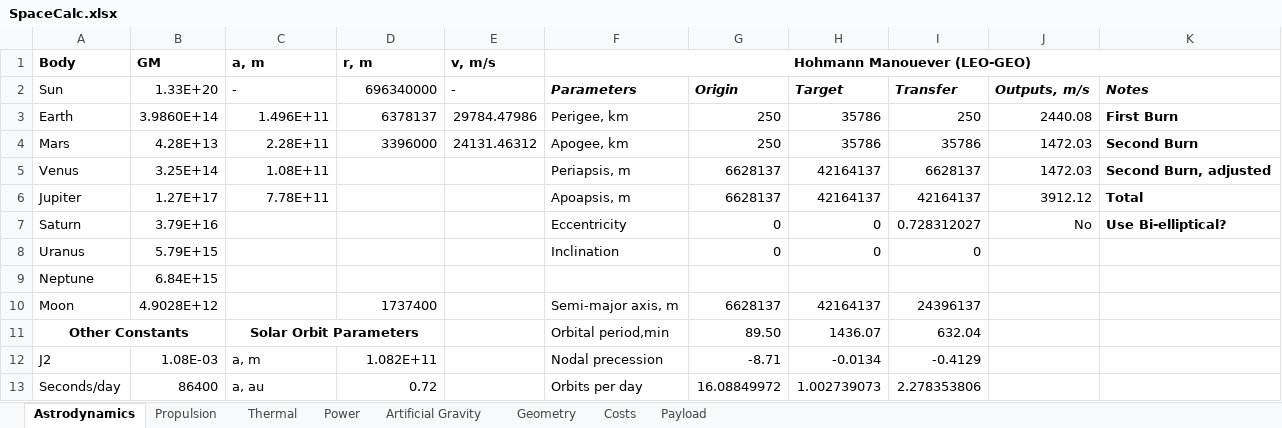
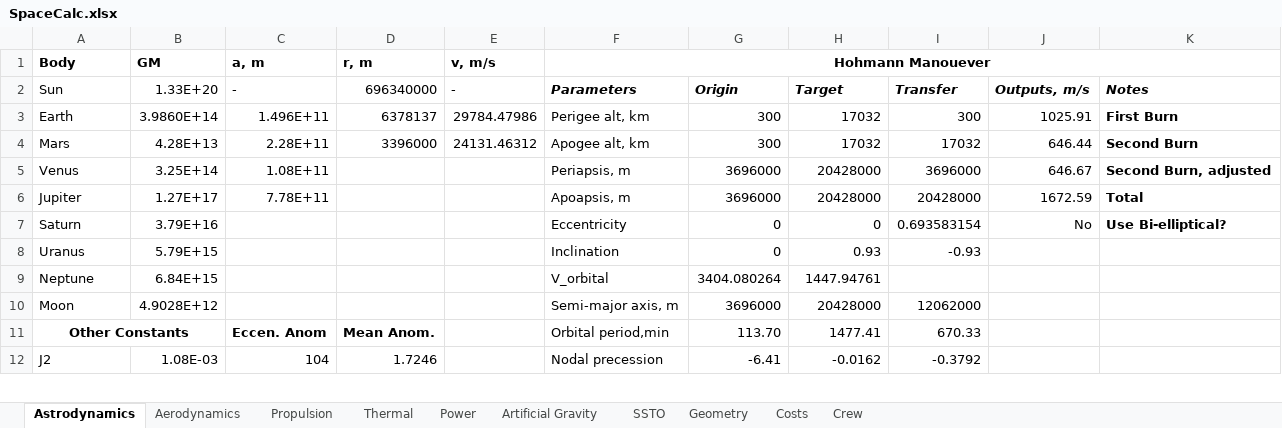
Before and after one commit to DarkStar1982/prometheus_unbound, an Excel workbook: tools/SpaceCalc.xlsx, sheet Astrodynamics, drawn as a sheet; only a part is shown; values as stored, in another font and other column widths than the file's, no borders; removed rows and columns are numbered as before the commit, all else as after; the diff covers the shown part only; the diff names each change by its address in the sheet, - before the commit and + after, or states it on an @@ line.

```diff
--- a/tools/SpaceCalc.xlsx (sheet Astrodynamics)
+++ b/tools/SpaceCalc.xlsx (sheet Astrodynamics)
-sheet tab: Payload
+sheet tab: SSTO
+sheet tab: Aerodynamics
+sheet tab: Crew
@@ sheet tab order changed: Astrodynamics | Aerodynamics | Propulsion | Thermal | Power | Artificial Gravity | SSTO | Geometry | Costs | Crew @@
-F1: Hohmann Manouever (LEO-GEO)
+F1: Hohmann Manouever
-F3 (Hohmann Manouever): Perigee, km
+F3 (Hohmann Manouever): Perigee alt, km
-G3:G4: 250
+G3:G4: 300
-H3:H4: 35786
+H3:H4: 17032
-I3: 250
+I3: 300
-J3: 2440.08
+J3: 1025.91
-F4 (Hohmann Manouever): Apogee, km
+F4 (Hohmann Manouever): Apogee alt, km
-I4: 35786
+I4: 17032
-J4: 1472.03
+J4: 646.44
-G5:G6: 6628137
+G5:G6: 3696000
-H5:H6: 42164137
+H5:H6: 20428000
-I5: 6628137
+I5: 3696000
-J5: 1472.03
+J5: 646.67
-I6: 42164137
+I6: 20428000
-J6: 3912.12
+J6: 1672.59
-I7: 0.728312027
+I7: 0.693583154
-H8: 0
+H8: 0.93
-I8: 0
+I8: -0.93
-F9 (Hohmann Manouever): (empty)
+F9 (Hohmann Manouever): V_orbital
-G9: (empty)
+G9: 3404.080264
-H9: (empty)
+H9: 1447.94761
-D10 (r, m): 1737400
+D10 (r, m): (empty)
-G10: 6628137
+G10: 3696000
-H10: 42164137
+H10: 20428000
-I10: 24396137
+I10: 12062000
-row 11: Other Constants |  | Solar Orbit Parameters |  |  | Orbital period,min | 89.50 | 1436.07 | 632.04
+row 11: Other Constants |  | Eccen. Anom | Mean Anom. |  | Orbital period,min | 113.70 | 1477.41 | 670.33
-C12 (a, m): a, m
+C12 (a, m): 104
-D12 (r, m): 1.082E+11
+D12 (r, m): 1.7246
-G12: -8.71
+G12: -6.41
-H12: -0.0134
+H12: -0.0162
-I12: -0.4129
+I12: -0.3792
-row 13: Seconds/day | 86400 | a, au | 0.72 |  | Orbits per day | 16.08849972 | 1.002739073 | 2.278353806
```
Also changed, not shown: 16 added rows, 11 removed rows and 11 edited cells elsewhere in this sheet, sheet Power, sheet Propulsion, sheet SSTO, sheet Costs, sheet Thermal, sheet Geometry, formulas that keep their value, 4 other files.
